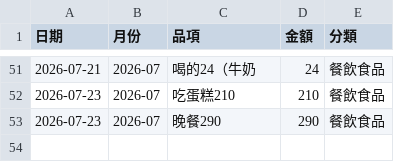
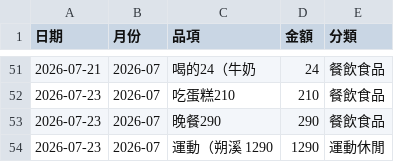
Before and after one commit to Mandy3480/mandy-money-app-v2, a CSV file: mandy_ledger.csv, drawn as a sheet; only a part is shown, gaps mark what is left out.

```diff
--- a/mandy_ledger.csv
+++ b/mandy_ledger.csv
@@ -53 +53,2 @@
 2026-07-23,2026-07,晚餐290,290,餐飲食品
+2026-07-23,2026-07,運動（朔溪 1290,1290,運動休閒
```
